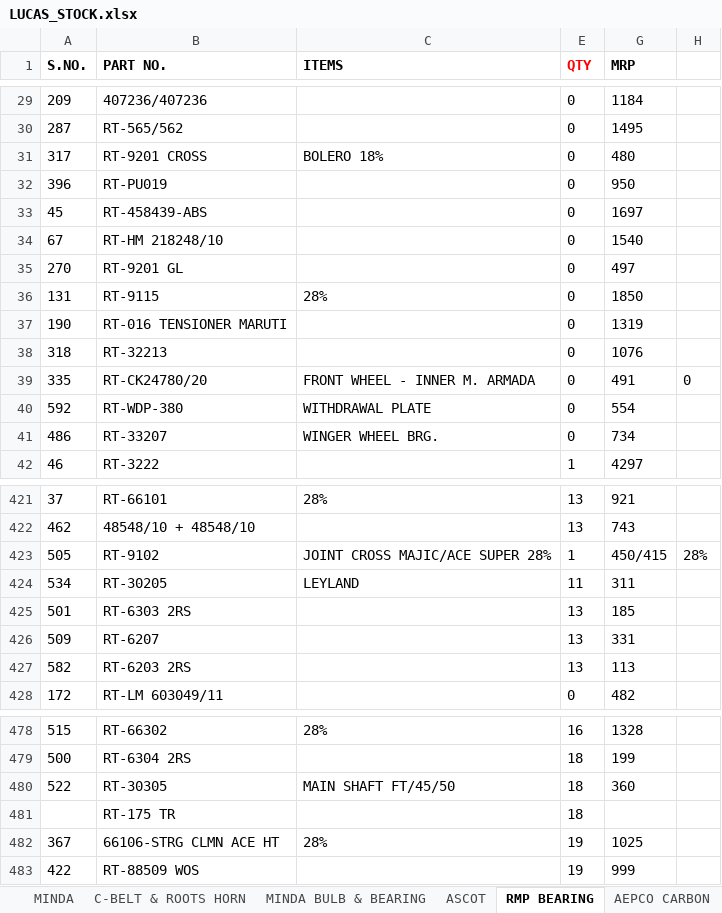
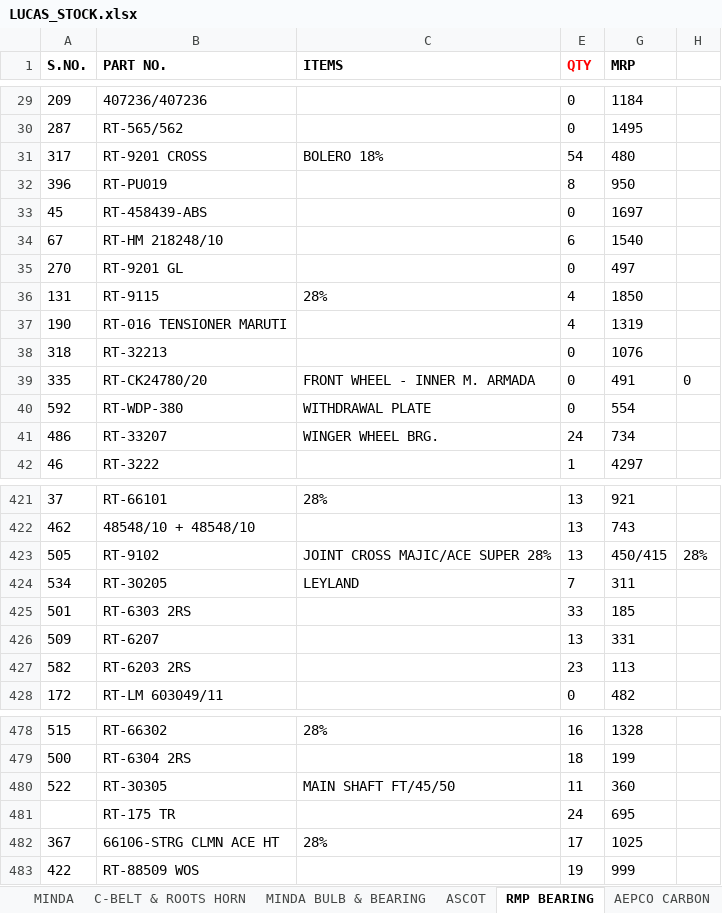
Before and after one commit to piyushh-ai/Update-Stock, an Excel workbook: backend/public/LUCAS_STOCK.xlsx, sheet RMP BEARING, drawn as a sheet; only a part is shown, gaps mark what is left out; values as stored, in another font and other column widths than the file's, no borders; removed rows and columns are numbered as before the commit, all else as after; the diff covers the shown part only; the diff names each change by its address in the sheet, - before the commit and + after, or states it on an @@ line.

```diff
--- a/backend/public/LUCAS_STOCK.xlsx (sheet RMP BEARING)
+++ b/backend/public/LUCAS_STOCK.xlsx (sheet RMP BEARING)
-E31 (QTY): 0
+E31 (QTY): 54
-E32 (QTY): 0
+E32 (QTY): 8
-E34 (QTY): 0
+E34 (QTY): 6
-E36:E37 (QTY): 0
+E36:E37 (QTY): 4
-E41 (QTY): 0
+E41 (QTY): 24
-E423 (QTY): 1
+E423 (QTY): 13
-E424 (QTY): 11
+E424 (QTY): 7
-E425 (QTY): 13
+E425 (QTY): 33
-E427 (QTY): 13
+E427 (QTY): 23
-E480 (QTY): 18
+E480 (QTY): 11
-row 481:  | RT-175 TR |  | 18
+row 481:  | RT-175 TR |  | 24 | 695
-E482 (QTY): 19
+E482 (QTY): 17
```
Also changed, not shown: 69 edited cells elsewhere in this sheet, sheet NBC, sheet LUCAS AUTO ELECTRIC, sheet ASCOT, sheet AUTOLEK FILTERS, sheet AUTOLEK, sheet NBC GREASE, 9 more sheets, backend/public/BOSCH_STOCK1.xlsx.
